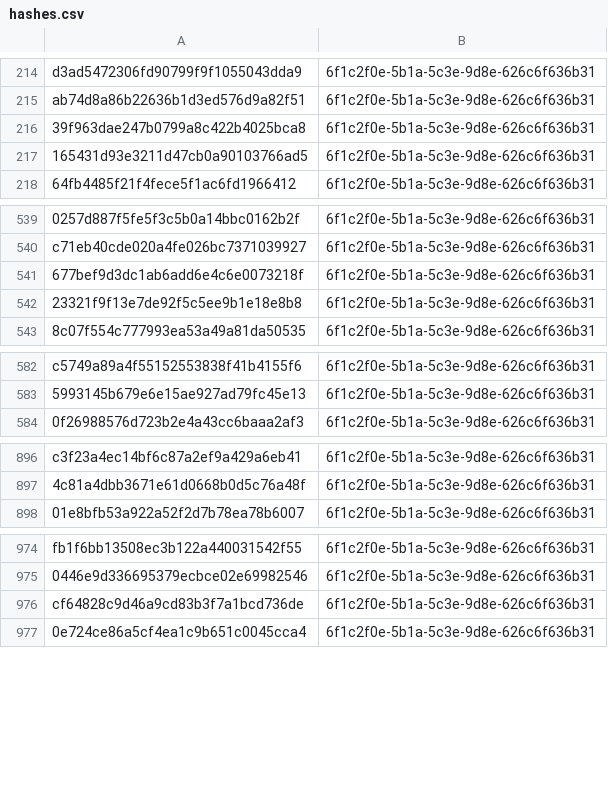
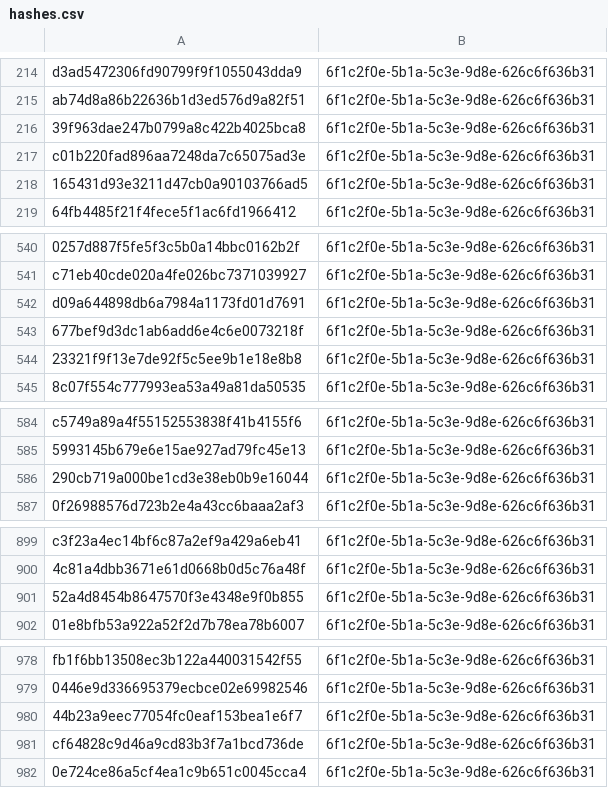
Before and after one commit to kotivahdit/blocklist, a CSV file: misp/hashes.csv, drawn as a sheet; only a part is shown, gaps mark what is left out; the diff covers the shown part only; the diff names each change by its address in the sheet, - before the commit and + after, or states it on an @@ line.

```diff
--- a/misp/hashes.csv
+++ b/misp/hashes.csv
+row 217: c01b220fad896aa7248da7c65075ad3e | 6f1c2f0e-5b1a-5c3e-9d8e-626c6f636b31
+row 542: d09a644898db6a7984a1173fd01d7691 | 6f1c2f0e-5b1a-5c3e-9d8e-626c6f636b31
+row 586: 290cb719a000be1cd3e38eb0b9e16044 | 6f1c2f0e-5b1a-5c3e-9d8e-626c6f636b31
+row 901: 52a4d8454b8647570f3e4348e9f0b855 | 6f1c2f0e-5b1a-5c3e-9d8e-626c6f636b31
+row 980: 44b23a9eec77054fc0eaf153bea1e6f7 | 6f1c2f0e-5b1a-5c3e-9d8e-626c6f636b31
```
Also changed, not shown: 15 added rows elsewhere in this file, ipv4-all-7d.csv, 9 other files.
